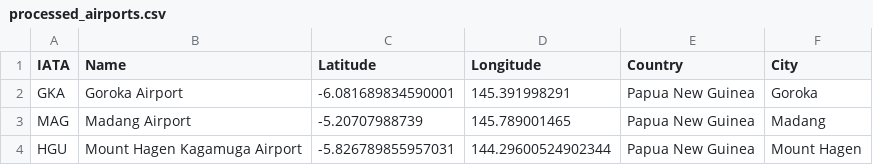
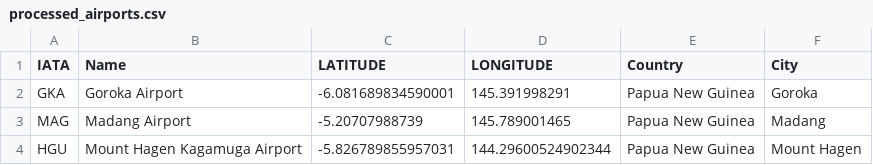
Before and after one commit to junwonjoon/CS315_Project, a CSV file: processed_airports.csv, drawn as a sheet; only a part is shown.

Commit message:
Added elementary feature to find in between vertices
To identify vertexes in between airports

```diff
--- a/processed_airports.csv
+++ b/processed_airports.csv
@@ -1,2 +1,2 @@
-IATA,Name,Latitude,Longitude,Country,City
+IATA,Name,LATITUDE,LONGITUDE,Country,City
 GKA,Goroka Airport,-6.081689834590001,145.391998291,Papua New Guinea,Goroka
```
Also changed, not shown: 3 other files.
